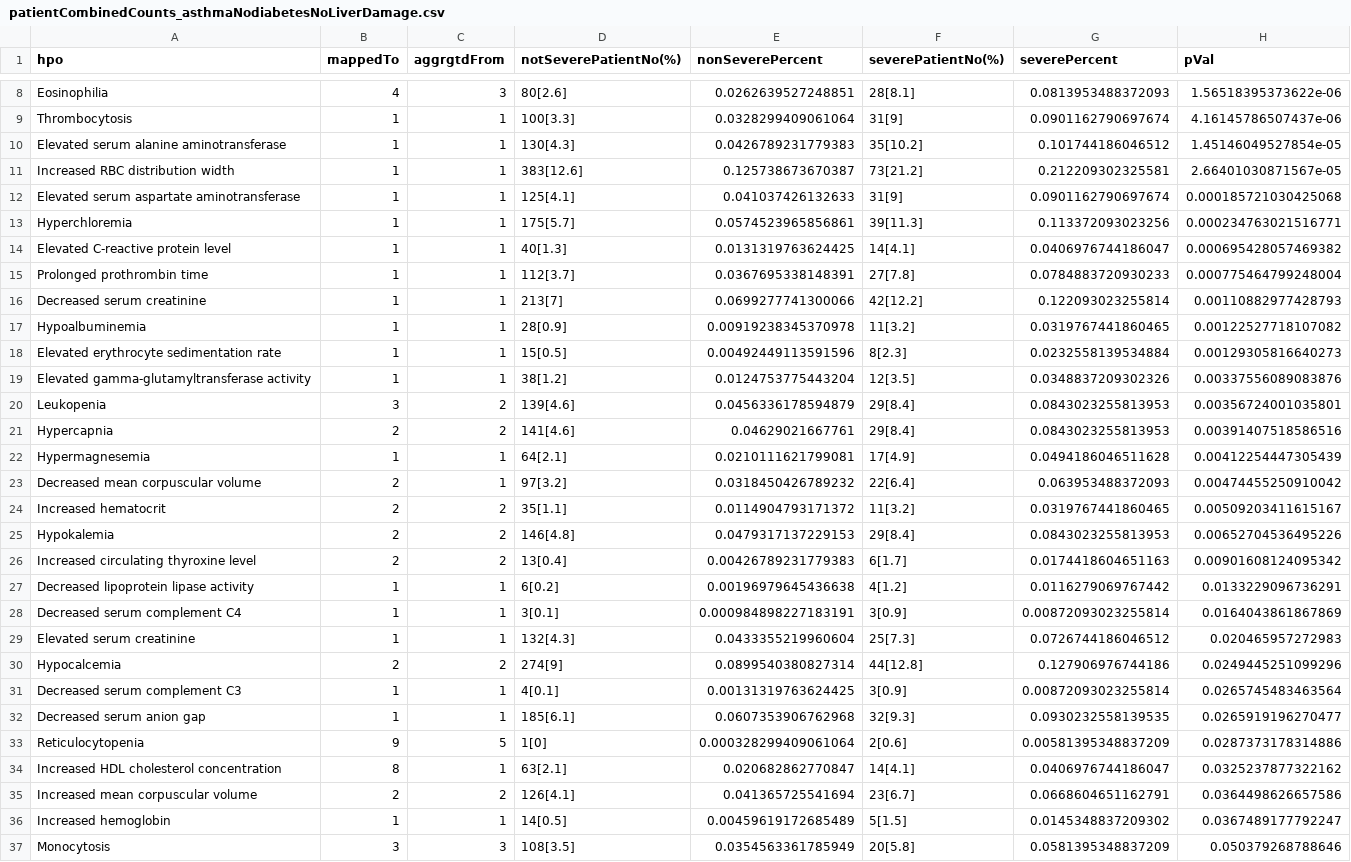
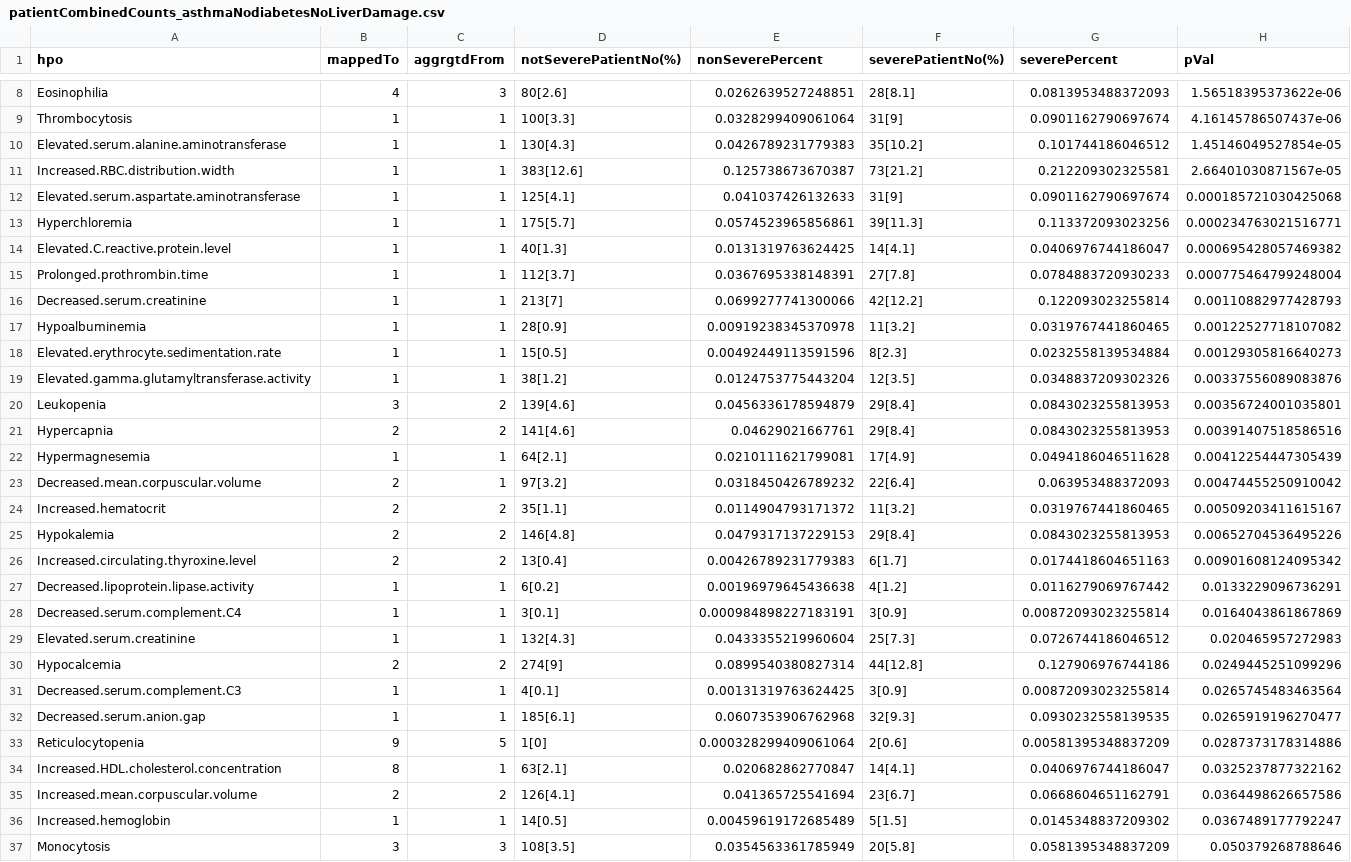
Before and after one commit to TheJacksonLaboratory/HUSHDataAnalysis, a CSV file: data/patientCombinedCounts_asthmaNodiabetesNoLiverDamage.csv, drawn as a sheet; only a part is shown, gaps mark what is left out; the diff covers the shown part only.

```diff
--- a/data/patientCombinedCounts_asthmaNodiabetesNoLiverDamage.csv
+++ b/data/patientCombinedCounts_asthmaNodiabetesNoLiverDamage.csv
@@ -9,12 +9,12 @@ Eosinophilia,4,3,80[2.6],0.0262639527248851,28[8.1],0.0813953488372093,1.5651839
 Thrombocytosis,1,1,100[3.3],0.0328299409061064,31[9],0.0901162790697674,4.16145786507437e-06
-Elevated serum alanine aminotransferase,1,1,130[4.3],0.0426789231779383,35[10.2],0.101744186046512,1.45146049527854e-05
-Increased RBC distribution width,1,1,383[12.6],0.125738673670387,73[21.2],0.212209302325581,2.66401030871567e-05
-Elevated serum aspartate aminotransferase,1,1,125[4.1],0.041037426132633,31[9],0.0901162790697674,0.000185721030425068
+Elevated.serum.alanine.aminotransferase,1,1,130[4.3],0.0426789231779383,35[10.2],0.101744186046512,1.45146049527854e-05
+Increased.RBC.distribution.width,1,1,383[12.6],0.125738673670387,73[21.2],0.212209302325581,2.66401030871567e-05
+Elevated.serum.aspartate.aminotransferase,1,1,125[4.1],0.041037426132633,31[9],0.0901162790697674,0.000185721030425068
 Hyperchloremia,1,1,175[5.7],0.0574523965856861,39[11.3],0.113372093023256,0.000234763021516771
-Elevated C-reactive protein level,1,1,40[1.3],0.0131319763624425,14[4.1],0.0406976744186047,0.000695428057469382
-Prolonged prothrombin time,1,1,112[3.7],0.0367695338148391,27[7.8],0.0784883720930233,0.000775464799248004
-Decreased serum creatinine,1,1,213[7],0.0699277741300066,42[12.2],0.122093023255814,0.00110882977428793
+Elevated.C.reactive.protein.level,1,1,40[1.3],0.0131319763624425,14[4.1],0.0406976744186047,0.000695428057469382
+Prolonged.prothrombin.time,1,1,112[3.7],0.0367695338148391,27[7.8],0.0784883720930233,0.000775464799248004
+Decreased.serum.creatinine,1,1,213[7],0.0699277741300066,42[12.2],0.122093023255814,0.00110882977428793
 Hypoalbuminemia,1,1,28[0.9],0.00919238345370978,11[3.2],0.0319767441860465,0.00122527718107082
-Elevated erythrocyte sedimentation rate,1,1,15[0.5],0.00492449113591596,8[2.3],0.0232558139534884,0.00129305816640273
-Elevated gamma-glutamyltransferase activity,1,1,38[1.2],0.0124753775443204,12[3.5],0.0348837209302326,0.00337556089083876
+Elevated.erythrocyte.sedimentation.rate,1,1,15[0.5],0.00492449113591596,8[2.3],0.0232558139534884,0.00129305816640273
+Elevated.gamma.glutamyltransferase.activity,1,1,38[1.2],0.0124753775443204,12[3.5],0.0348837209302326,0.00337556089083876
 Leukopenia,3,2,139[4.6],0.0456336178594879,29[8.4],0.0843023255813953,0.00356724001035801
@@ -22,16 +22,16 @@ Hypercapnia,2,2,141[4.6],0.04629021667761,29[8.4],0.0843023255813953,0.003914075
 Hypermagnesemia,1,1,64[2.1],0.0210111621799081,17[4.9],0.0494186046511628,0.00412254447305439
-Decreased mean corpuscular volume,2,1,97[3.2],0.0318450426789232,22[6.4],0.063953488372093,0.00474455250910042
-Increased hematocrit,2,2,35[1.1],0.0114904793171372,11[3.2],0.0319767441860465,0.00509203411615167
+Decreased.mean.corpuscular.volume,2,1,97[3.2],0.0318450426789232,22[6.4],0.063953488372093,0.00474455250910042
+Increased.hematocrit,2,2,35[1.1],0.0114904793171372,11[3.2],0.0319767441860465,0.00509203411615167
 Hypokalemia,2,2,146[4.8],0.0479317137229153,29[8.4],0.0843023255813953,0.00652704536495226
-Increased circulating thyroxine level,2,2,13[0.4],0.00426789231779383,6[1.7],0.0174418604651163,0.00901608124095342
-Decreased lipoprotein lipase activity,1,1,6[0.2],0.00196979645436638,4[1.2],0.0116279069767442,0.0133229096736291
-Decreased serum complement C4,1,1,3[0.1],0.000984898227183191,3[0.9],0.00872093023255814,0.0164043861867869
-Elevated serum creatinine,1,1,132[4.3],0.0433355219960604,25[7.3],0.0726744186046512,0.020465957272983
+Increased.circulating.thyroxine.level,2,2,13[0.4],0.00426789231779383,6[1.7],0.0174418604651163,0.00901608124095342
+Decreased.lipoprotein.lipase.activity,1,1,6[0.2],0.00196979645436638,4[1.2],0.0116279069767442,0.0133229096736291
+Decreased.serum.complement.C4,1,1,3[0.1],0.000984898227183191,3[0.9],0.00872093023255814,0.0164043861867869
+Elevated.serum.creatinine,1,1,132[4.3],0.0433355219960604,25[7.3],0.0726744186046512,0.020465957272983
 Hypocalcemia,2,2,274[9],0.0899540380827314,44[12.8],0.127906976744186,0.0249445251099296
-Decreased serum complement C3,1,1,4[0.1],0.00131319763624425,3[0.9],0.00872093023255814,0.0265745483463564
-Decreased serum anion gap,1,1,185[6.1],0.0607353906762968,32[9.3],0.0930232558139535,0.0265919196270477
+Decreased.serum.complement.C3,1,1,4[0.1],0.00131319763624425,3[0.9],0.00872093023255814,0.0265745483463564
+Decreased.serum.anion.gap,1,1,185[6.1],0.0607353906762968,32[9.3],0.0930232558139535,0.0265919196270477
 Reticulocytopenia,9,5,1[0],0.000328299409061064,2[0.6],0.00581395348837209,0.0287373178314886
-Increased HDL cholesterol concentration,8,1,63[2.1],0.020682862770847,14[4.1],0.0406976744186047,0.0325237877322162
-Increased mean corpuscular volume,2,2,126[4.1],0.041365725541694,23[6.7],0.0668604651162791,0.0364498626657586
-Increased hemoglobin,1,1,14[0.5],0.00459619172685489,5[1.5],0.0145348837209302,0.0367489177792247
+Increased.HDL.cholesterol.concentration,8,1,63[2.1],0.020682862770847,14[4.1],0.0406976744186047,0.0325237877322162
+Increased.mean.corpuscular.volume,2,2,126[4.1],0.041365725541694,23[6.7],0.0668604651162791,0.0364498626657586
+Increased.hemoglobin,1,1,14[0.5],0.00459619172685489,5[1.5],0.0145348837209302,0.0367489177792247
 Monocytosis,3,3,108[3.5],0.0354563361785949,20[5.8],0.0581395348837209,0.050379268788646
```
Also changed, not shown: 32 edited cells elsewhere in this file, data/patientCombinedCounts_noasthmaNoDiabetesNoLiverDamage.csv, 3 other files.
